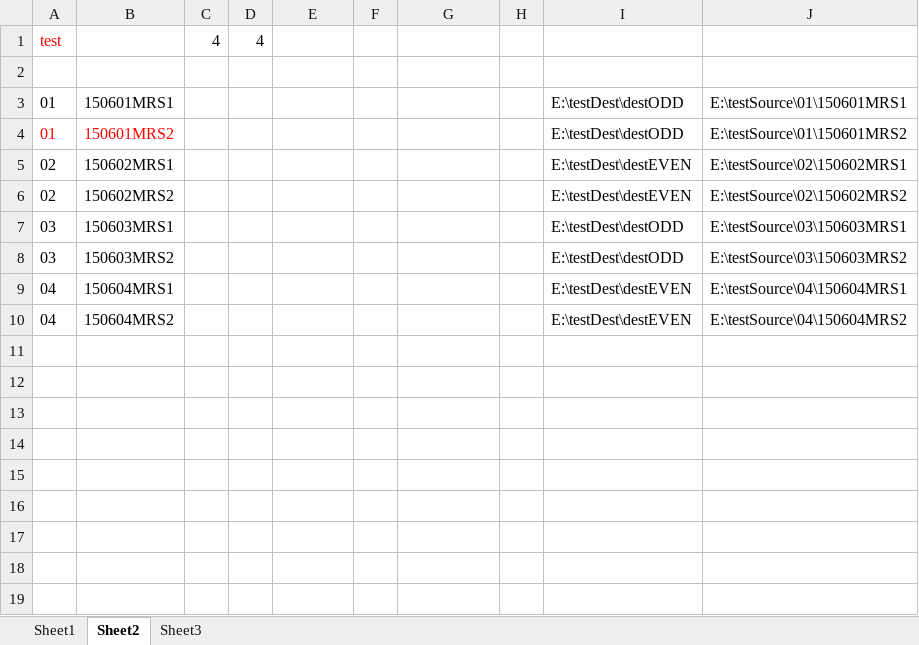
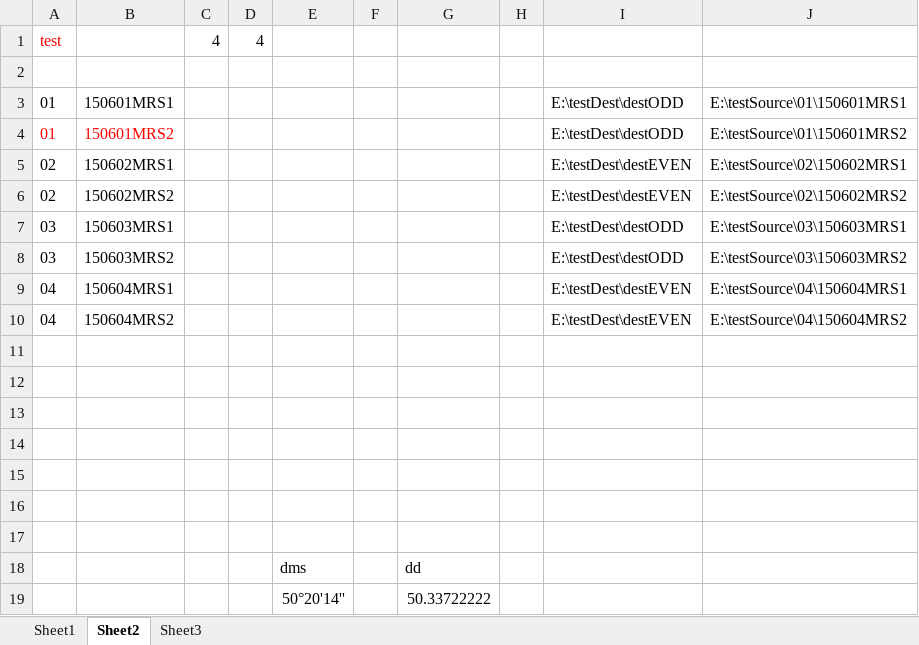
Before and after one commit to XcelSurveying/asbuilt-calculator, an Excel workbook: project folder links JULY.xlsm, sheet Sheet2, drawn as a sheet; values as stored, in another font and other column widths than the file's, no borders; charts and pictures not drawn; the diff names each change by its address in the sheet, - before the commit and + after, or states it on an @@ line.

```diff
--- a/project folder links JULY.xlsm (sheet Sheet2)
+++ b/project folder links JULY.xlsm (sheet Sheet2)
+row 11: (empty)
+row 12: (empty)
+row 13: (empty)
+row 14: (empty)
+row 15: (empty)
+row 16: (empty)
+row 17: (empty)
+row 18:  |  |  |  | dms |  | dd
+row 19:  |  |  |  | 50°20'14'' |  | 50.33722222
```
Also changed, not shown: sheet Sheet3, charts or pictures.
